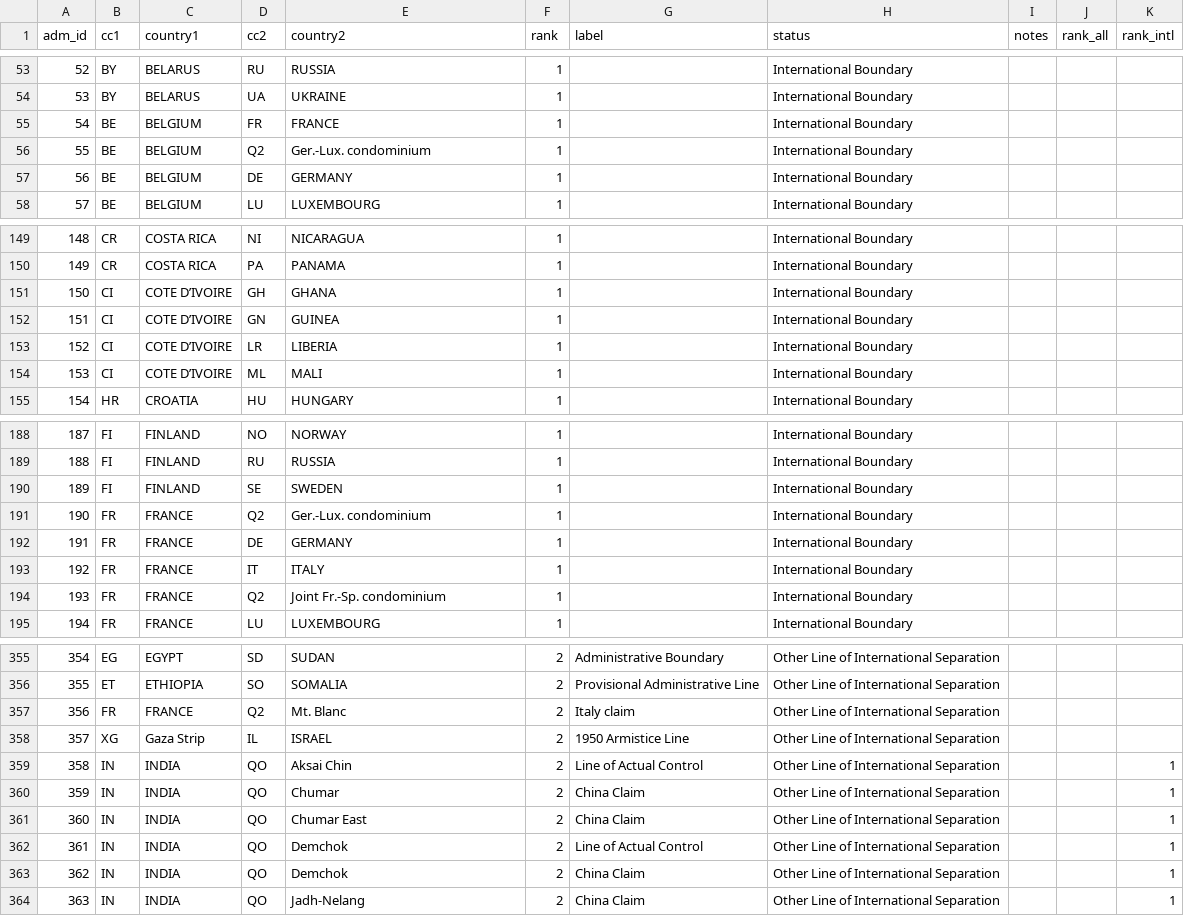
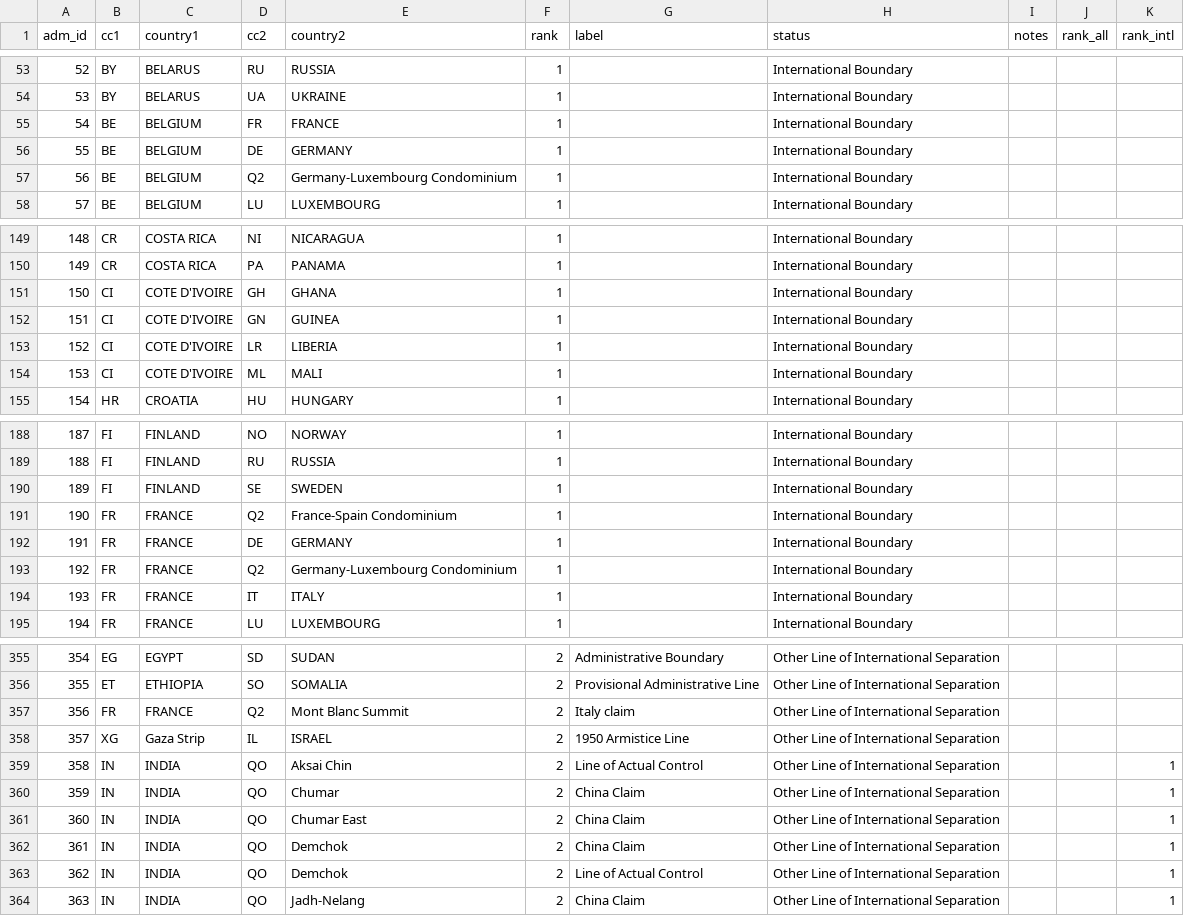
Before and after one commit to fieldmaps/adm0-generator, a CSV file: inputs/lsib_extension/adm0_lines.csv, drawn as a sheet; only a part is shown, gaps mark what is left out; the diff covers the shown part only.

```diff
--- a/inputs/lsib_extension/adm0_lines.csv
+++ b/inputs/lsib_extension/adm0_lines.csv
@@ -55,4 +55,4 @@ adm_id,cc1,country1,cc2,country2,rank,label,status,notes,rank_all,rank_intl
 54,BE,BELGIUM,FR,FRANCE,1,,International Boundary,,,
-55,BE,BELGIUM,Q2,Ger.-Lux. condominium,1,,International Boundary,,,
-56,BE,BELGIUM,DE,GERMANY,1,,International Boundary,,,
+55,BE,BELGIUM,DE,GERMANY,1,,International Boundary,,,
+56,BE,BELGIUM,Q2,Germany-Luxembourg Condominium,1,,International Boundary,,,
 57,BE,BELGIUM,LU,LUXEMBOURG,1,,International Boundary,,,
@@ -150,6 +150,6 @@ adm_id,cc1,country1,cc2,country2,rank,label,status,notes,rank_all,rank_intl
 149,CR,COSTA RICA,PA,PANAMA,1,,International Boundary,,,
-150,CI,COTE D’IVOIRE,GH,GHANA,1,,International Boundary,,,
-151,CI,COTE D’IVOIRE,GN,GUINEA,1,,International Boundary,,,
-152,CI,COTE D’IVOIRE,LR,LIBERIA,1,,International Boundary,,,
-153,CI,COTE D’IVOIRE,ML,MALI,1,,International Boundary,,,
+150,CI,COTE D'IVOIRE,GH,GHANA,1,,International Boundary,,,
+151,CI,COTE D'IVOIRE,GN,GUINEA,1,,International Boundary,,,
+152,CI,COTE D'IVOIRE,LR,LIBERIA,1,,International Boundary,,,
+153,CI,COTE D'IVOIRE,ML,MALI,1,,International Boundary,,,
 154,HR,CROATIA,HU,HUNGARY,1,,International Boundary,,,
@@ -190,6 +190,6 @@ adm_id,cc1,country1,cc2,country2,rank,label,status,notes,rank_all,rank_intl
 189,FI,FINLAND,SE,SWEDEN,1,,International Boundary,,,
-190,FR,FRANCE,Q2,Ger.-Lux. condominium,1,,International Boundary,,,
+190,FR,FRANCE,Q2,France-Spain Condominium,1,,International Boundary,,,
 191,FR,FRANCE,DE,GERMANY,1,,International Boundary,,,
-192,FR,FRANCE,IT,ITALY,1,,International Boundary,,,
-193,FR,FRANCE,Q2,Joint Fr.-Sp. condominium,1,,International Boundary,,,
+192,FR,FRANCE,Q2,Germany-Luxembourg Condominium,1,,International Boundary,,,
+193,FR,FRANCE,IT,ITALY,1,,International Boundary,,,
 194,FR,FRANCE,LU,LUXEMBOURG,1,,International Boundary,,,
@@ -357,3 +356,3 @@ adm_id,cc1,country1,cc2,country2,rank,label,status,notes,rank_all,rank_intl
 355,ET,ETHIOPIA,SO,SOMALIA,2,Provisional Administrative Line,Other Line of International Separation,,,
-356,FR,FRANCE,Q2,Mt. Blanc,2,Italy claim,Other Line of International Separation,,,
+356,FR,FRANCE,Q2,Mont Blanc Summit,2,Italy claim,Other Line of International Separation,,,
 357,XG,Gaza Strip,IL,ISRAEL,2,1950 Armistice Line,Other Line of International Separation,,,
@@ -362,4 +361,4 @@ adm_id,cc1,country1,cc2,country2,rank,label,status,notes,rank_all,rank_intl
 360,IN,INDIA,QO,Chumar East,2,China Claim,Other Line of International Separation,,,1
-361,IN,INDIA,QO,Demchok,2,Line of Actual Control,Other Line of International Separation,,,1
-362,IN,INDIA,QO,Demchok,2,China Claim,Other Line of International Separation,,,1
+361,IN,INDIA,QO,Demchok,2,China Claim,Other Line of International Separation,,,1
+362,IN,INDIA,QO,Demchok,2,Line of Actual Control,Other Line of International Separation,,,1
 363,IN,INDIA,QO,Jadh-Nelang,2,China Claim,Other Line of International Separation,,,1
```
Also changed, not shown: 8 edited cells elsewhere in this file, inputs/lsib_extension/adm0_points.csv, 4 other files.
